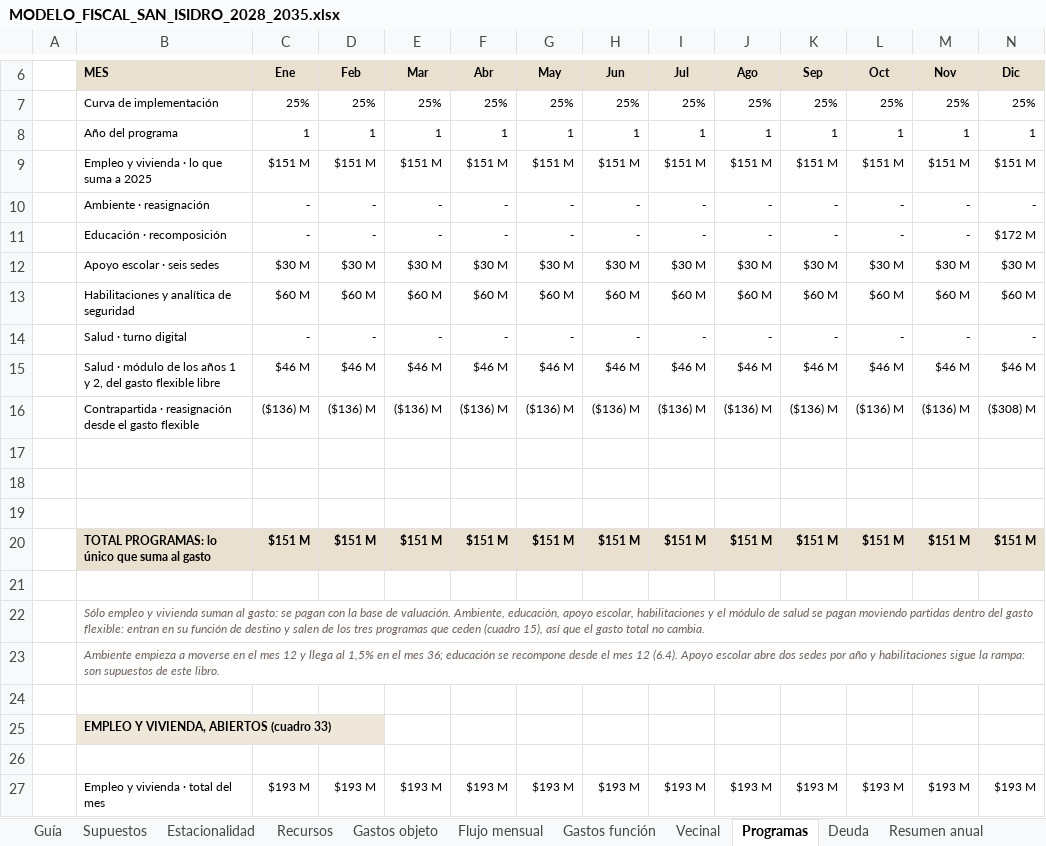
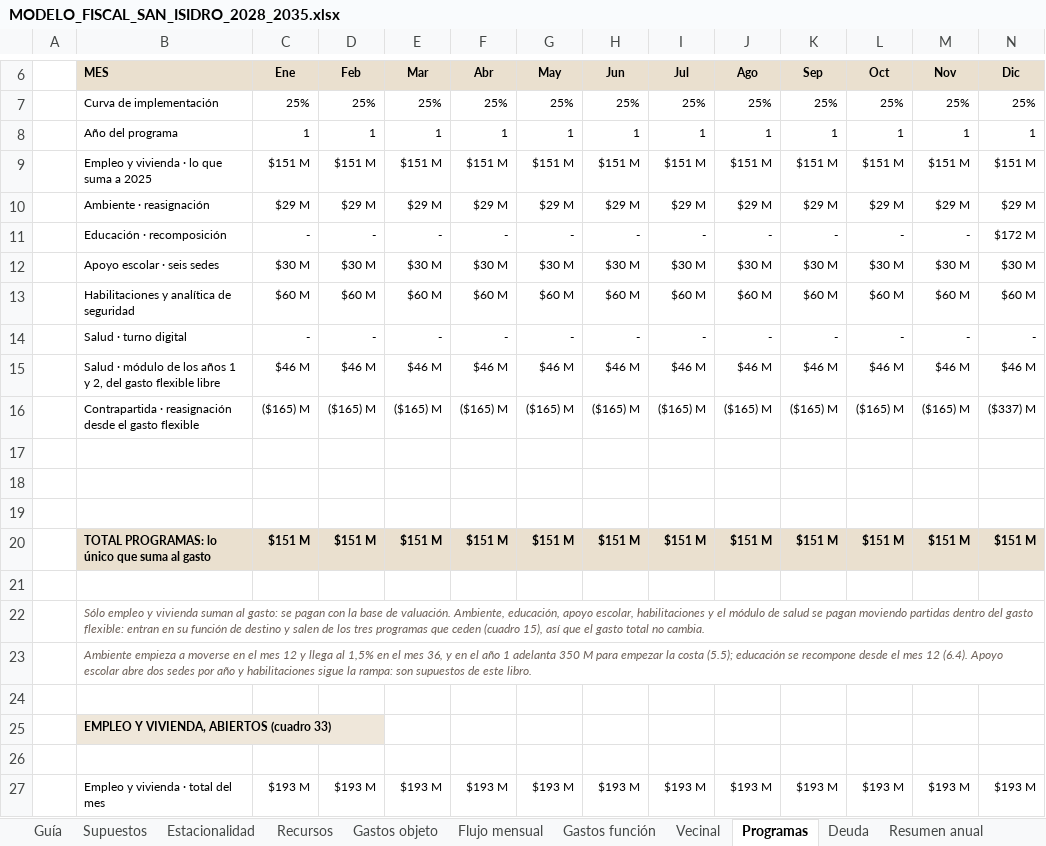
Before and after one commit to captainnicholasmoffat/casares-sanisidro-2027, an Excel workbook: salida/MODELO_FISCAL_SAN_ISIDRO_2028_2035.xlsx, sheet Programas, drawn as a sheet; only a part is shown, gaps mark what is left out; values as stored, in another font and other column widths than the file's, no borders; the diff names each change by its address in the sheet, - before the commit and + after, or states it on an @@ line.

```diff
--- a/salida/MODELO_FISCAL_SAN_ISIDRO_2028_2035.xlsx (sheet Programas)
+++ b/salida/MODELO_FISCAL_SAN_ISIDRO_2028_2035.xlsx (sheet Programas)
-C10: -
+C10: $29 M
-D10: -
+D10: $29 M
-E10: -
+E10: $29 M
-F10: -
+F10: $29 M
-G10: -
+G10: $29 M
-H10: -
+H10: $29 M
-I10: -
+I10: $29 M
-J10: -
+J10: $29 M
-K10: -
+K10: $29 M
-L10: -
+L10: $29 M
-M10: -
+M10: $29 M
-N10: -
+N10: $29 M
-C16: ($136) M
+C16: ($165) M
-D16: ($136) M
+D16: ($165) M
-E16: ($136) M
+E16: ($165) M
-F16: ($136) M
+F16: ($165) M
-G16: ($136) M
+G16: ($165) M
-H16: ($136) M
+H16: ($165) M
-I16: ($136) M
+I16: ($165) M
-J16: ($136) M
+J16: ($165) M
-K16: ($136) M
+K16: ($165) M
-L16: ($136) M
+L16: ($165) M
-M16: ($136) M
+M16: ($165) M
-N16: ($308) M
+N16: ($337) M
-B23: …el mes 36; educación se…
+B23: …el mes 36, y en el año 1 adelanta 350 M para empezar la costa (5.5); educación se…
```
Also changed, not shown: sheet Gastos función, sheet Supuestos, formulas that keep their value, 23 other files.
